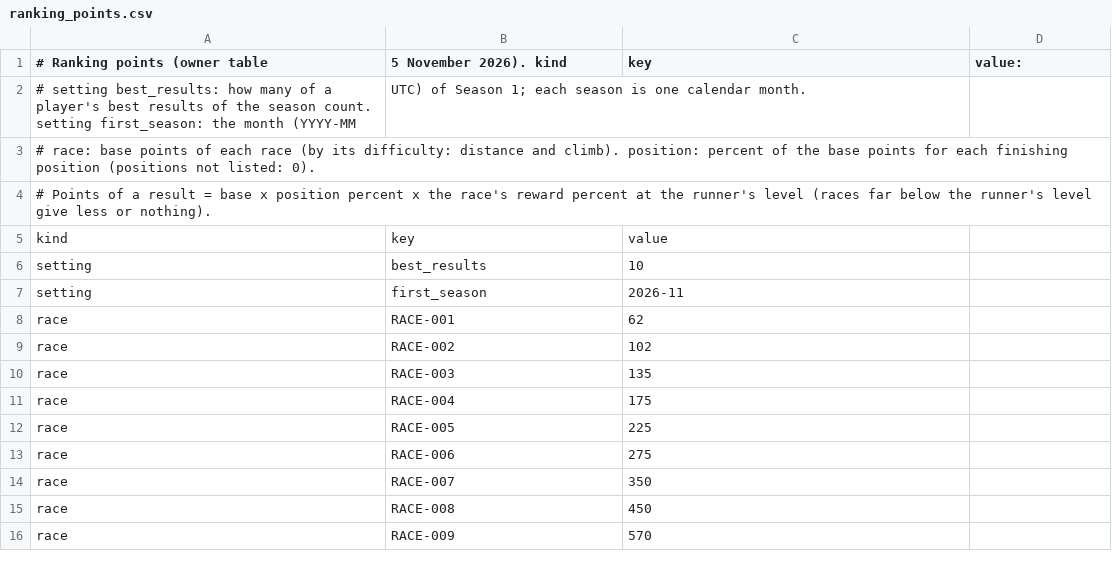
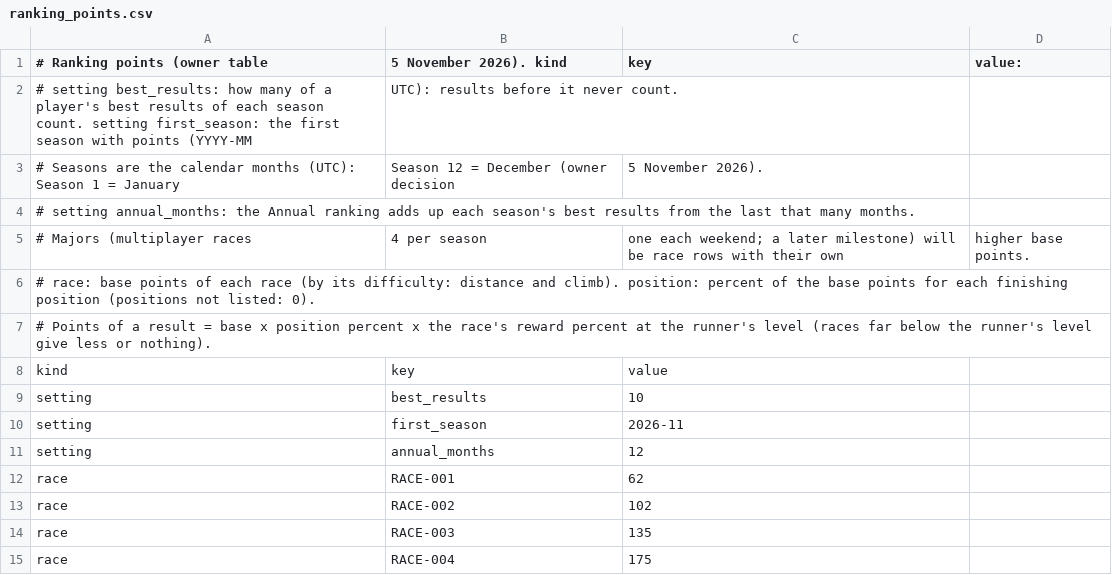
Before and after one commit to pablojali/TRAILGAME, a CSV file: src/data/ranking_points.csv, drawn as a sheet; only a part is shown; the shorter side is filled out with more unchanged rows.

```diff
--- a/src/data/ranking_points.csv
+++ b/src/data/ranking_points.csv
@@ -1,3 +1,6 @@
 # Ranking points (owner table, 5 November 2026). kind,key,value:
-# setting best_results: how many of a player's best results of the season count. setting first_season: the month (YYYY-MM, UTC) of Season 1; each season is one calendar month.
+# setting best_results: how many of a player's best results of each season count. setting first_season: the first season with points (YYYY-MM, UTC): results before it never count.
+# Seasons are the calendar months (UTC): Season 1 = January, Season 12 = December (owner decision, 5 November 2026).
+# setting annual_months: the Annual ranking adds up each season's best results from the last that many months.
+# Majors (multiplayer races, 4 per season, one each weekend; a later milestone) will be race rows with their own, higher base points.
 # race: base points of each race (by its difficulty: distance and climb). position: percent of the base points for each finishing position (positions not listed: 0).
@@ -7,2 +10,3 @@ setting,best_results,10
 setting,first_season,2026-11
+setting,annual_months,12
 race,RACE-001,62
```
Also changed, not shown: 25 other files.
